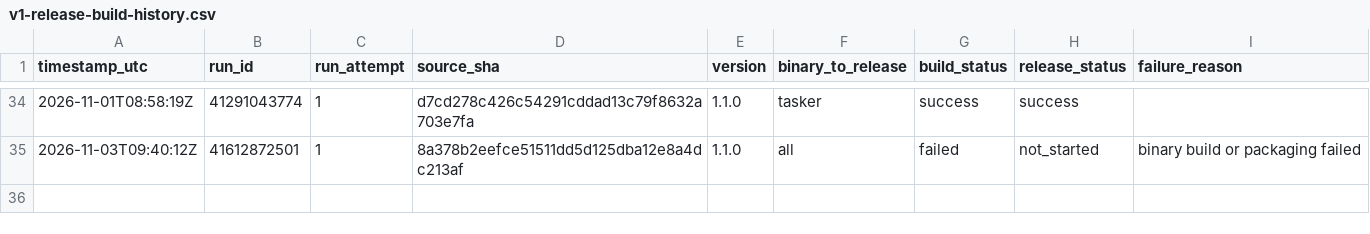
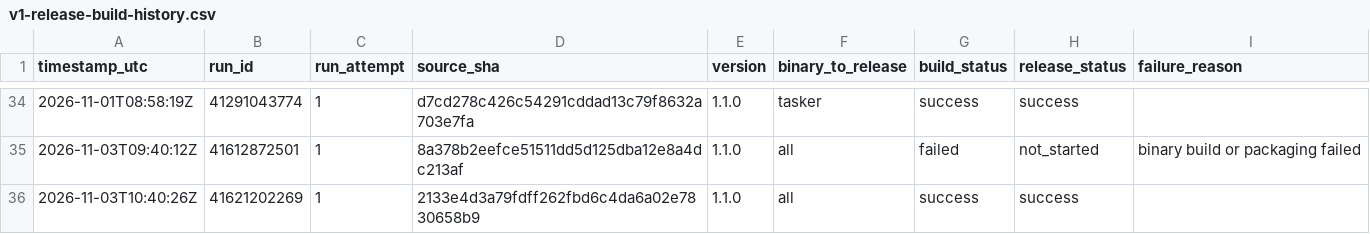
Before and after one commit to Mahmoudiismail/crm, a CSV file: md/plans/v1-release-build-history.csv, drawn as a sheet; only a part is shown, gaps mark what is left out.

```diff
--- a/md/plans/v1-release-build-history.csv
+++ b/md/plans/v1-release-build-history.csv
@@ -35 +35,2 @@
 2026-11-03T09:40:12Z,41612872501,1,8a378b2eefce51511dd5d125dba12e8a4dc213af,1.1.0,all,failed,not_started,binary build or packaging failed
+2026-11-03T10:40:26Z,41621202269,1,2133e4d3a79fdff262fbd6c4da6a02e7830658b9,1.1.0,all,success,success,
```
